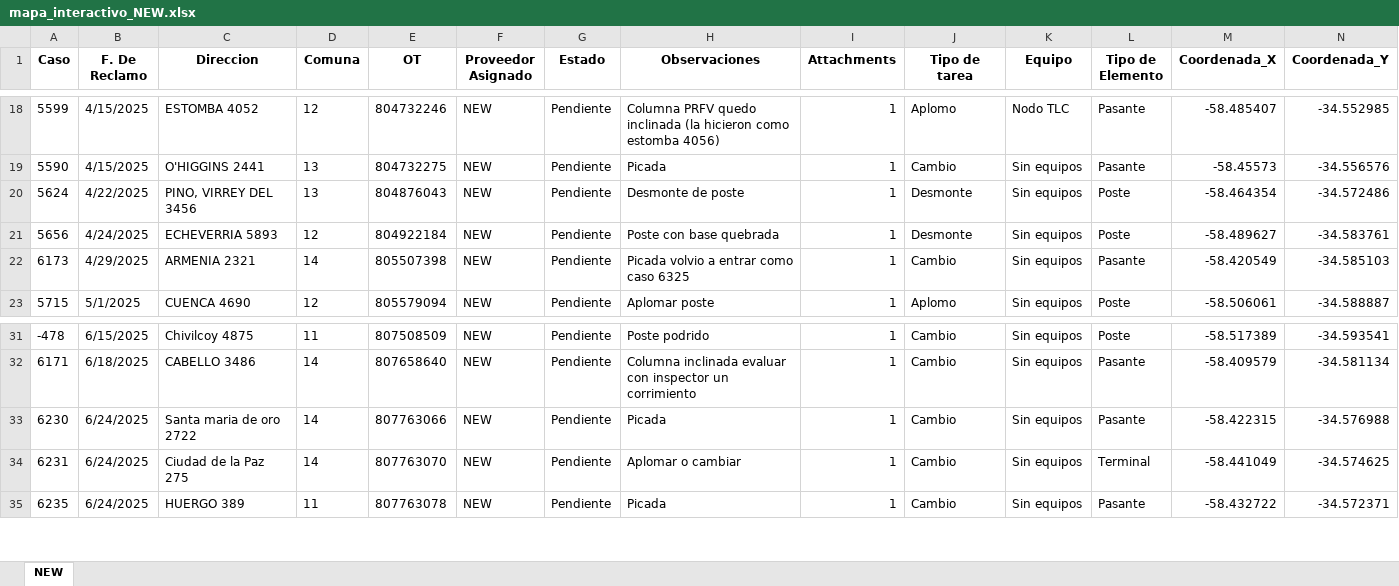
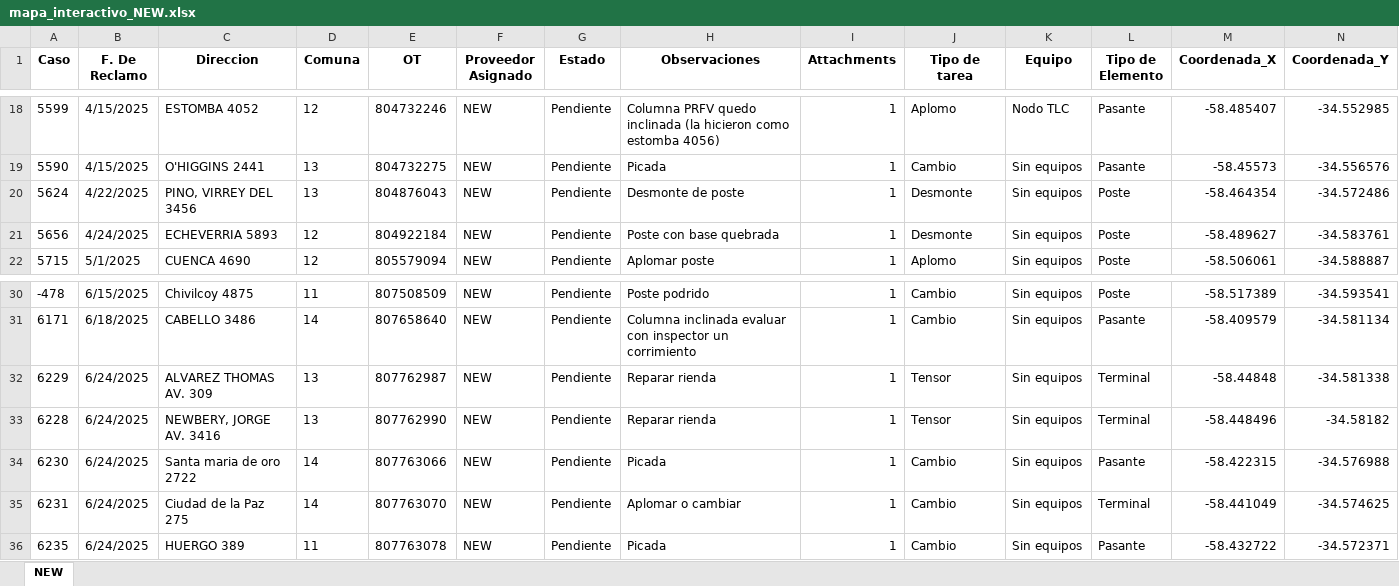
Before and after one commit to gestiondereclamosteco/new, an Excel workbook: mapa_interactivo_NEW.xlsx, sheet NEW, drawn as a sheet; only a part is shown, gaps mark what is left out; values as stored, in another font and other column widths than the file's, no borders; removed rows and columns are numbered as before the commit, all else as after; rows hold the shown columns only; the diff names each change by its address in the sheet, - before the commit and + after, or states it on an @@ line.

Commit message:
🔄 Actualización automática del mapa (2025-09-15 12:07:42)

```diff
--- a/mapa_interactivo_NEW.xlsx (sheet NEW)
+++ b/mapa_interactivo_NEW.xlsx (sheet NEW)
-row 22: 6173 | 4/29/2025 | ARMENIA 2321 | 14 | 805507398 | NEW | Pendiente | Picada volvio a entrar como caso 6325 | 1 | Cambio | Sin equipos | Pasante | -58.420549 | -34.585103
+row 32: 6229 | 6/24/2025 | ALVAREZ THOMAS AV. 309 | 13 | 807762987 | NEW | Pendiente | Reparar rienda | 1 | Tensor | Sin equipos | Terminal | -58.44848 | -34.581338
+row 33: 6228 | 6/24/2025 | NEWBERY, JORGE AV. 3416 | 13 | 807762990 | NEW | Pendiente | Reparar rienda | 1 | Tensor | Sin equipos | Terminal | -58.448496 | -34.58182
```
Also changed, not shown: 1 other file.
